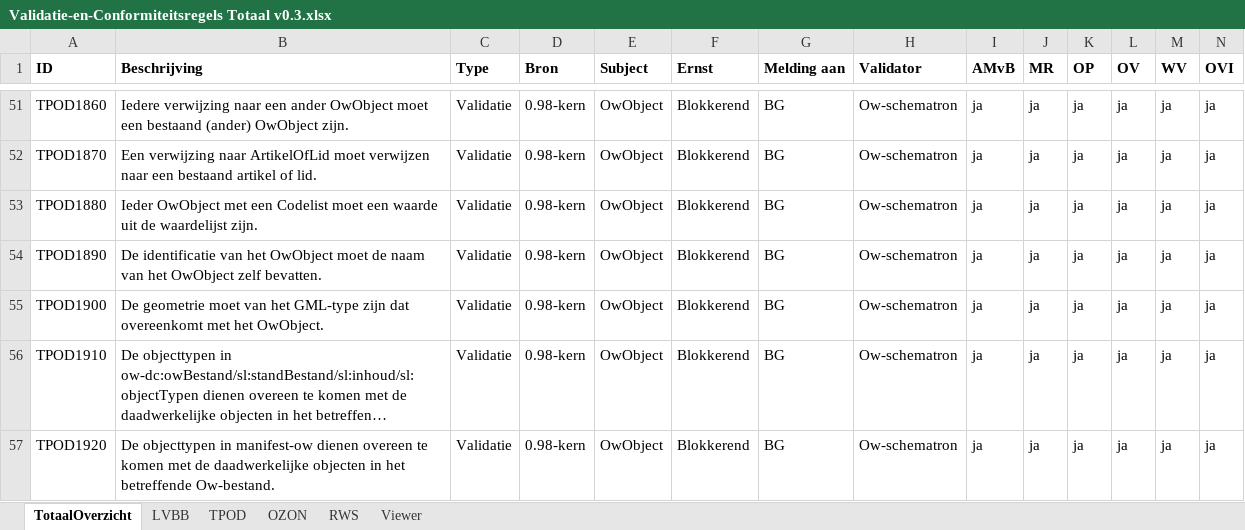
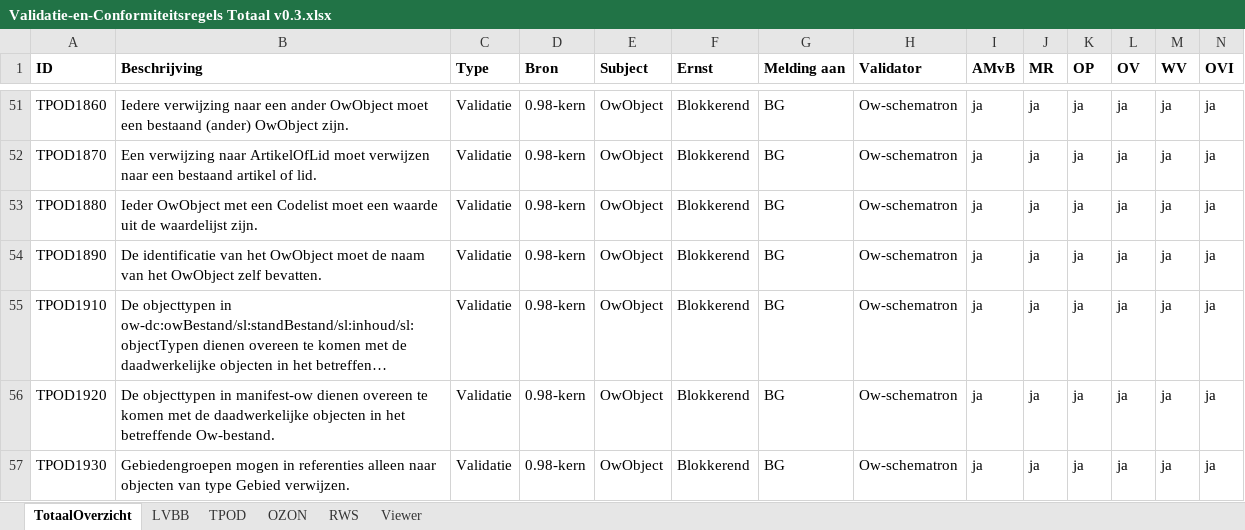
Before and after one commit to Geonovum/xml_schematron, an Excel workbook: 0.98-3-Validatie-_en_conformiteitsregels_TPOD/documenten/Validatie-en-Conformiteitsregels Totaal v0.3.xlsx, sheet TotaalOverzicht, drawn as a sheet; only a part is shown, gaps mark what is left out; the shorter side is filled out with more unchanged rows; long unchanged cells end in …; values as stored, in another font and other column widths than the file's, no borders; conditional formats not drawn; rows hold the shown columns only; the diff names each change by its address in the sheet, - before the commit and + after, or states it on an @@ line.

```diff
--- a/0.98-3-Validatie-_en_conformiteitsregels_TPOD/documenten/Validatie-en-Conformiteitsregels Totaal v0.3.xlsx (sheet TotaalOverzicht)
+++ b/0.98-3-Validatie-_en_conformiteitsregels_TPOD/documenten/Validatie-en-Conformiteitsregels Totaal v0.3.xlsx (sheet TotaalOverzicht)
-row 55: TPOD1900 | De geometrie moet van het GML-type zijn dat overeenkomt met het OwObject. | Validatie | 0.98-kern | OwObject | Blokkerend | BG | Ow-schematron | ja | ja | ja | ja | ja | ja
```
Also changed, not shown: sheet TPOD, 18 other files.
